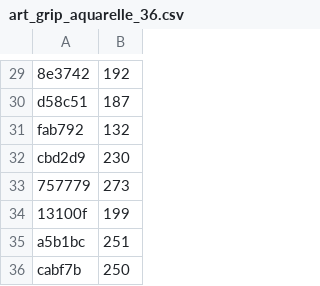
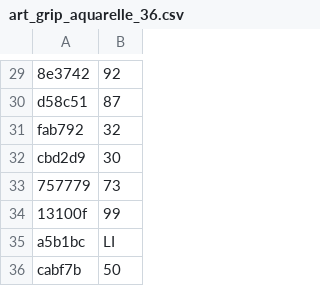
Before and after one commit to Spekadyon/any2coloring, a CSV file: art_grip_aquarelle_36.csv, drawn as a sheet; only a part is shown, gaps mark what is left out; the diff covers the shown part only; the diff names each change by its address in the sheet, - before the commit and + after, or states it on an @@ line.

```diff
--- a/art_grip_aquarelle_36.csv
+++ b/art_grip_aquarelle_36.csv
-B29: 192
+B29: 92
-B30: 187
+B30: 87
-B31: 132
+B31: 32
-B32: 230
+B32: 30
-B33: 273
+B33: 73
-B34: 199
+B34: 99
-B35: 251
+B35: LI
-B36: 250
+B36: 50
```
Also changed, not shown: 28 edited cells elsewhere in this file, 1 other file.
